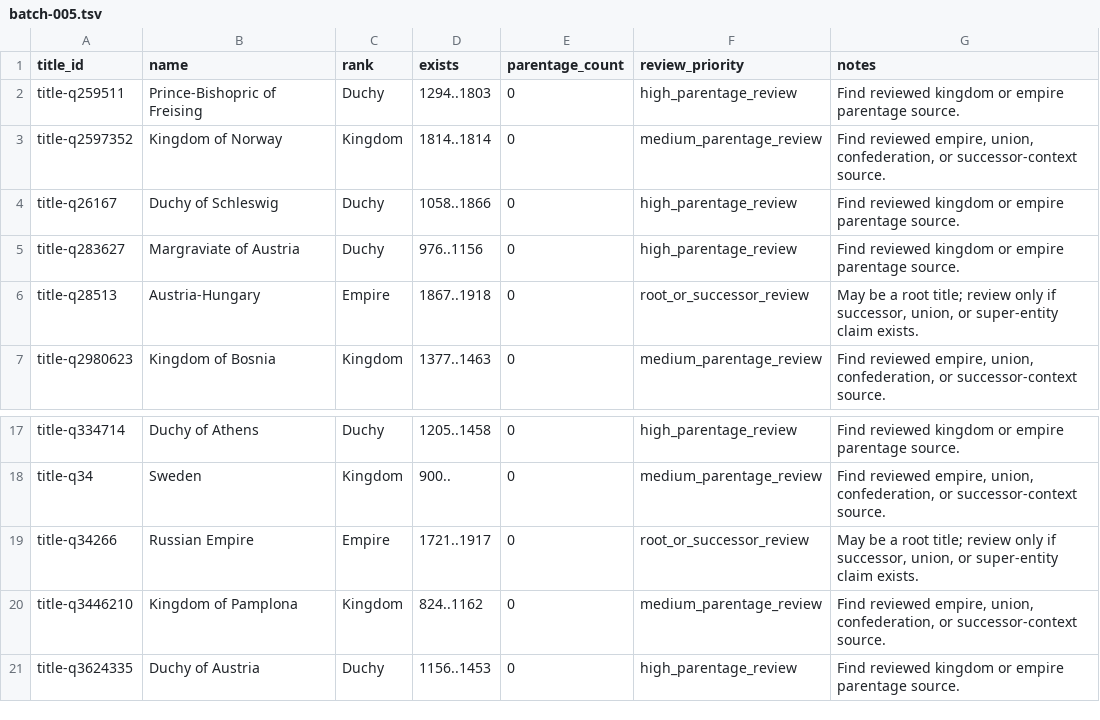
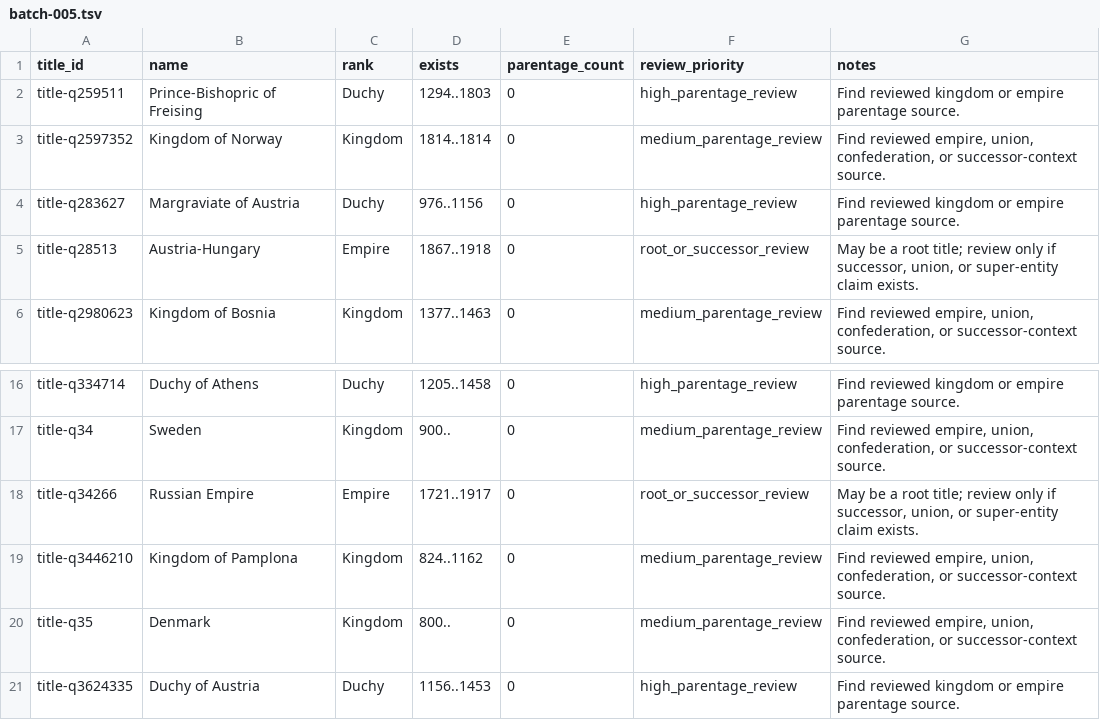
Before and after one commit to giodl73-repo/DUCHY, a TSV file: data/staging/parentage-gap-shards/batch-005.tsv, drawn as a sheet; only a part is shown, gaps mark what is left out; removed rows and columns are numbered as before the commit, all else as after; the diff names each change by its address in the sheet, - before the commit and + after, or states it on an @@ line.

Commit message:
Add Schleswig Denmark parentage

```diff
--- a/data/staging/parentage-gap-shards/batch-005.tsv
+++ b/data/staging/parentage-gap-shards/batch-005.tsv
-row 4: title-q26167 | Duchy of Schleswig | Duchy | 1058..1866 | 0 | high_parentage_review | Find reviewed kingdom or empire parentage source.
+row 20: title-q35 | Denmark | Kingdom | 800.. | 0 | medium_parentage_review | Find reviewed empire, union, confederation, or successor-context source.
```
Also changed, not shown: data/staging/parentage-gap-targets.tsv, 16 other files.
